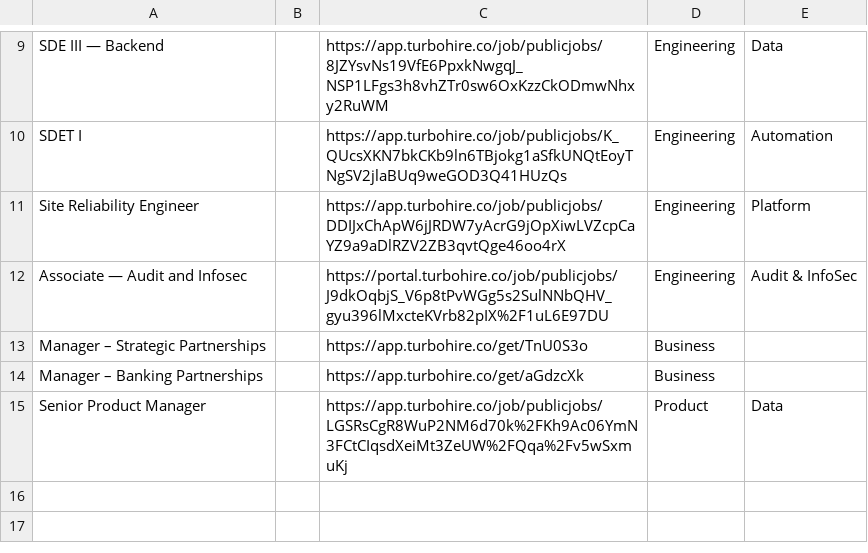
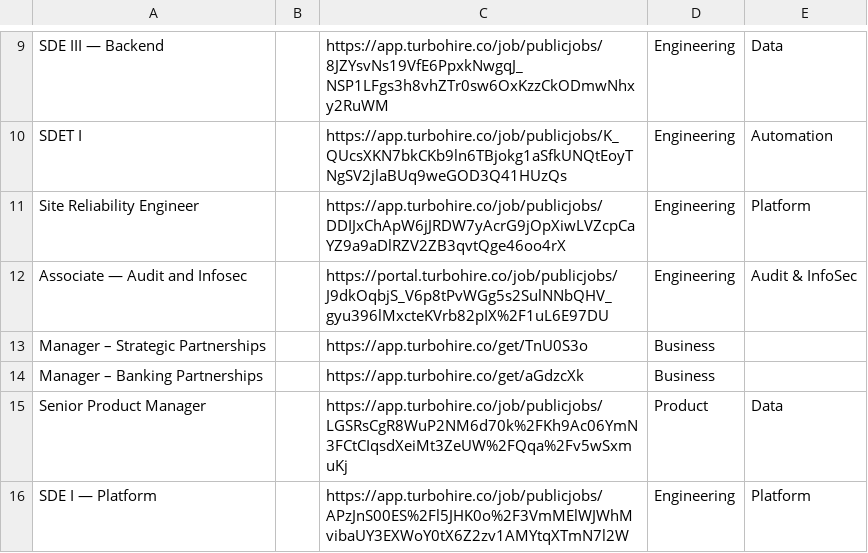
Before and after one commit to SetuHQ/website-content, a CSV file: careers/Setu Website - CurrentOpenings.csv, drawn as a sheet; only a part is shown, gaps mark what is left out.

Commit message:
Update JobOpenings data

```diff
--- a/careers/Setu Website - CurrentOpenings.csv
+++ b/careers/Setu Website - CurrentOpenings.csv
@@ -15 +15,2 @@ Manager – Banking Partnerships,,https://app.turbohire.co/get/aGdzcXk,Business,
 Senior Product Manager,,https://app.turbohire.co/job/publicjobs/LGSRsCgR8WuP2NM6d70k%2FKh9Ac06YmN3FCtCIqsdXeiMt3ZeUW%2FQqa%2Fv5wSxmuKj,Product,Data
+SDE I — Platform,,https://app.turbohire.co/job/publicjobs/APzJnS00ES%2Fl5JHK0o%2F3VmMElWJWhMvibaUY3EXWoY0tX6Z2zv1AMYtqXTmN7l2W,Engineering,Platform
```
